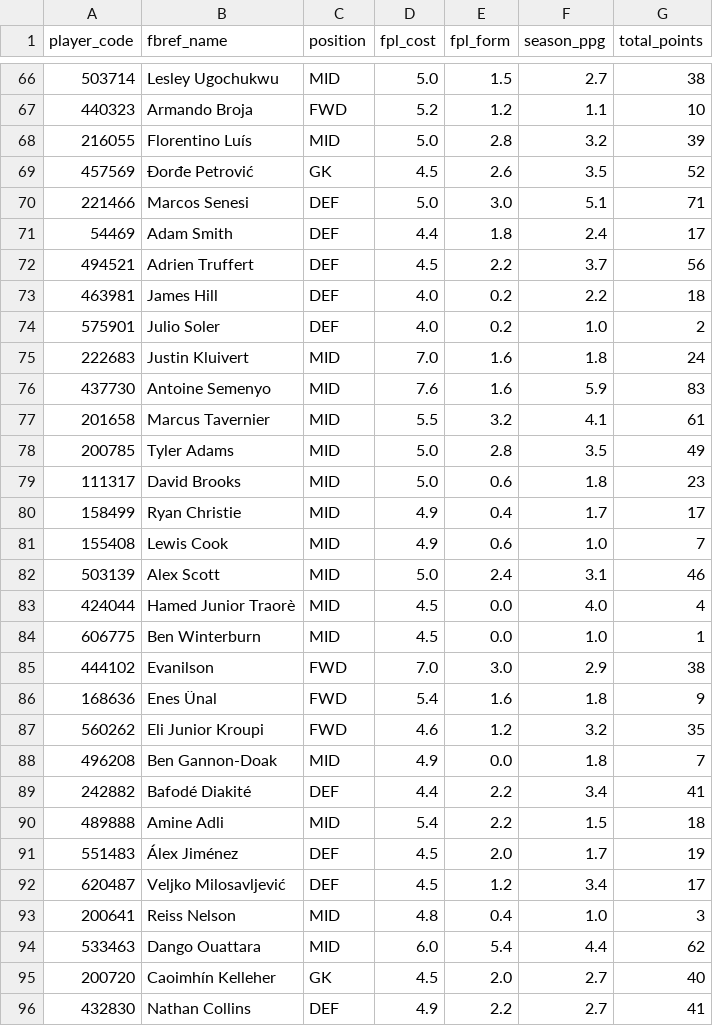
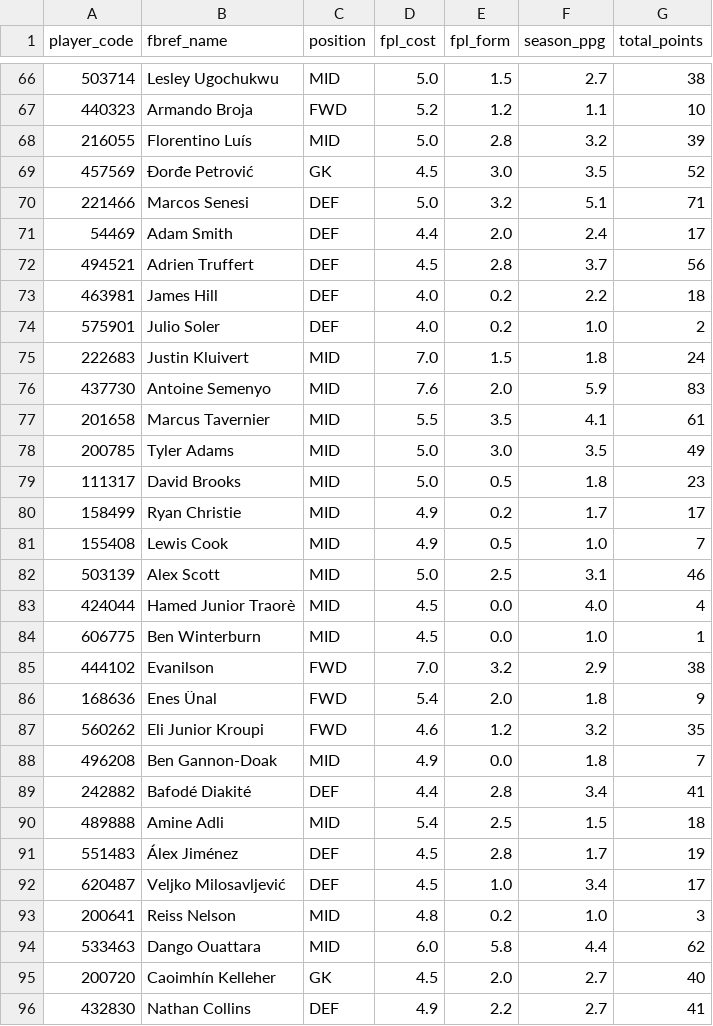
Before and after one commit to SpoicyCurri/ff-bot, a CSV file: data/fpl/fpl_players.csv, drawn as a sheet; only a part is shown, gaps mark what is left out; the diff covers the shown part only.

```diff
--- a/data/fpl/fpl_players.csv
+++ b/data/fpl/fpl_players.csv
@@ -68,28 +68,28 @@ player_code,fbref_name,position,fpl_cost,fpl_form,season_ppg,total_points
 216055,Florentino Luís,MID,5.0,2.8,3.2,39
-457569,Đorđe Petrović,GK,4.5,2.6,3.5,52
-221466,Marcos Senesi,DEF,5.0,3.0,5.1,71
-54469,Adam Smith,DEF,4.4,1.8,2.4,17
-494521,Adrien Truffert,DEF,4.5,2.2,3.7,56
+457569,Đorđe Petrović,GK,4.5,3.0,3.5,52
+221466,Marcos Senesi,DEF,5.0,3.2,5.1,71
+54469,Adam Smith,DEF,4.4,2.0,2.4,17
+494521,Adrien Truffert,DEF,4.5,2.8,3.7,56
 463981,James Hill,DEF,4.0,0.2,2.2,18
 575901,Julio Soler,DEF,4.0,0.2,1.0,2
-222683,Justin Kluivert,MID,7.0,1.6,1.8,24
-437730,Antoine Semenyo,MID,7.6,1.6,5.9,83
-201658,Marcus Tavernier,MID,5.5,3.2,4.1,61
-200785,Tyler Adams,MID,5.0,2.8,3.5,49
-111317,David Brooks,MID,5.0,0.6,1.8,23
-158499,Ryan Christie,MID,4.9,0.4,1.7,17
-155408,Lewis Cook,MID,4.9,0.6,1.0,7
-503139,Alex Scott,MID,5.0,2.4,3.1,46
+222683,Justin Kluivert,MID,7.0,1.5,1.8,24
+437730,Antoine Semenyo,MID,7.6,2.0,5.9,83
+201658,Marcus Tavernier,MID,5.5,3.5,4.1,61
+200785,Tyler Adams,MID,5.0,3.0,3.5,49
+111317,David Brooks,MID,5.0,0.5,1.8,23
+158499,Ryan Christie,MID,4.9,0.2,1.7,17
+155408,Lewis Cook,MID,4.9,0.5,1.0,7
+503139,Alex Scott,MID,5.0,2.5,3.1,46
 424044,Hamed Junior Traorè,MID,4.5,0.0,4.0,4
 606775,Ben Winterburn,MID,4.5,0.0,1.0,1
-444102,Evanilson,FWD,7.0,3.0,2.9,38
-168636,Enes Ünal,FWD,5.4,1.6,1.8,9
+444102,Evanilson,FWD,7.0,3.2,2.9,38
+168636,Enes Ünal,FWD,5.4,2.0,1.8,9
 560262,Eli Junior Kroupi,FWD,4.6,1.2,3.2,35
 496208,Ben Gannon-Doak,MID,4.9,0.0,1.8,7
-242882,Bafodé Diakité,DEF,4.4,2.2,3.4,41
-489888,Amine Adli,MID,5.4,2.2,1.5,18
-551483,Álex Jiménez,DEF,4.5,2.0,1.7,19
-620487,Veljko Milosavljević,DEF,4.5,1.2,3.4,17
-200641,Reiss Nelson,MID,4.8,0.4,1.0,3
-533463,Dango Ouattara,MID,6.0,5.4,4.4,62
+242882,Bafodé Diakité,DEF,4.4,2.8,3.4,41
+489888,Amine Adli,MID,5.4,2.5,1.5,18
+551483,Álex Jiménez,DEF,4.5,2.8,1.7,19
+620487,Veljko Milosavljević,DEF,4.5,1.0,3.4,17
+200641,Reiss Nelson,MID,4.8,0.2,1.0,3
+533463,Dango Ouattara,MID,6.0,5.8,4.4,62
 200720,Caoimhín Kelleher,GK,4.5,2.0,2.7,40
```
Also changed, not shown: 145 edited cells elsewhere in this file, data/fpl/ref__all_fpl_datas.csv.
